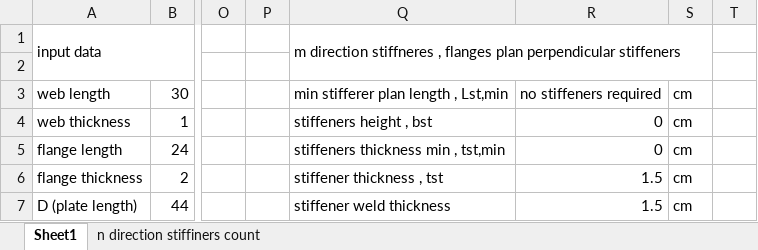
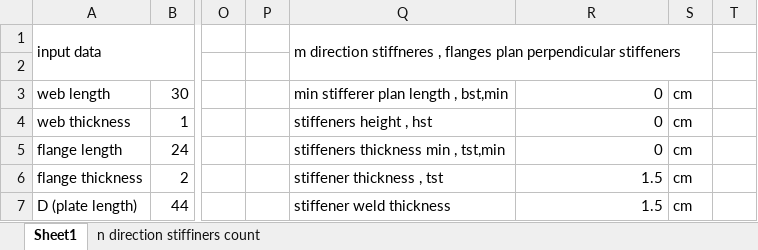
Before and after one commit to AHMEDmohamedyassin/Graduation-project, an Excel workbook: development/07-connections/B2.xlsx, sheet Sheet1, drawn as a sheet; only a part is shown, gaps mark what is left out; values as stored, in another font and other column widths than the file's, no cell formats; charts and pictures and conditional formats not drawn; the diff covers the shown part only; the diff names each change by its address in the sheet, - before the commit and + after, or states it on an @@ line.

```diff
--- a/development/07-connections/B2.xlsx (sheet Sheet1)
+++ b/development/07-connections/B2.xlsx (sheet Sheet1)
-Q3: min stifferer plan length , Lst,min
+Q3: min stifferer plan length , bst,min
-R3: no stiffeners required
+R3: 0
-Q4: stiffeners height , bst
+Q4: stiffeners height , hst
```
Also changed, not shown: 2 added rows, 2 removed rows, 57 edited cells and merged cells elsewhere in this sheet, cell formats, formulas that keep their value, charts or pictures, design exel sheet/hinged base connection.xlsx, development/07-connections/B1 - option 2.xlsx, 18 other files.
